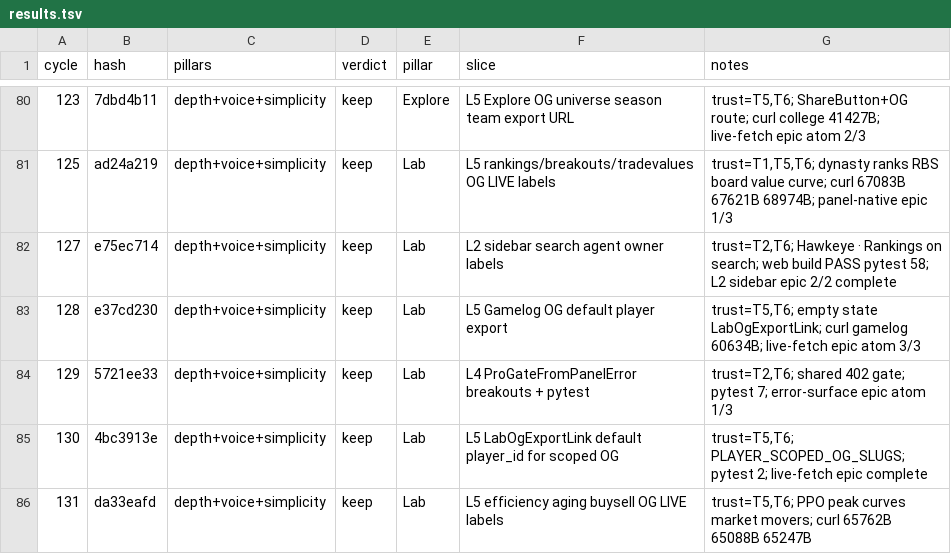
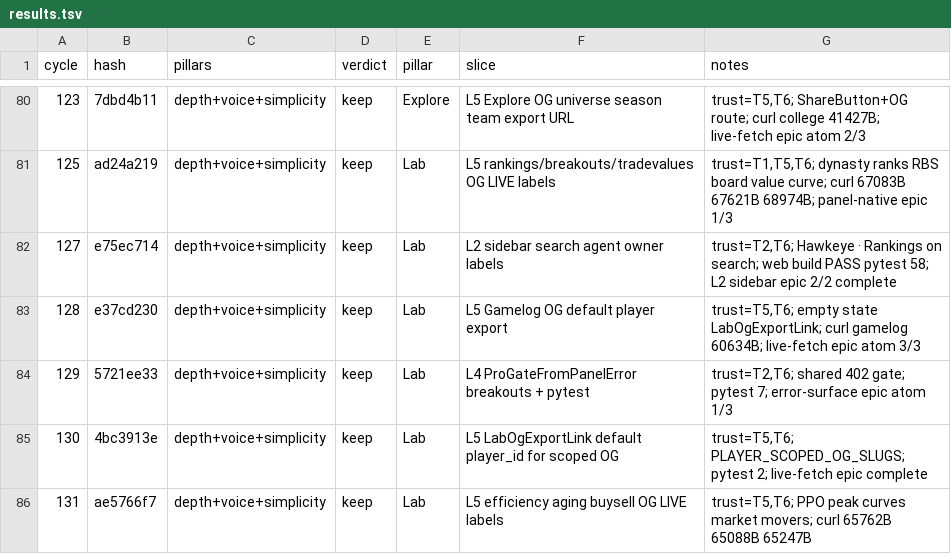
Before and after one commit to swaggerdagger987/razzle, a TSV file: docs/v2/results.tsv, drawn as a sheet; only a part is shown, gaps mark what is left out.

```diff
--- a/docs/v2/results.tsv
+++ b/docs/v2/results.tsv
@@ -85,2 +85,2 @@ cycle	hash	pillars	verdict	pillar	slice	notes
 130	4bc3913e	depth+voice+simplicity	keep	Lab	L5 LabOgExportLink default player_id for scoped OG	trust=T5,T6; PLAYER_SCOPED_OG_SLUGS; pytest 2; live-fetch epic complete
-131	da33eafd	depth+voice+simplicity	keep	Lab	L5 efficiency aging buysell OG LIVE labels	trust=T5,T6; PPO peak curves market movers; curl 65762B 65088B 65247B
+131	ae5766f7	depth+voice+simplicity	keep	Lab	L5 efficiency aging buysell OG LIVE labels	trust=T5,T6; PPO peak curves market movers; curl 65762B 65088B 65247B
```
Also changed, not shown: 2 other files.
